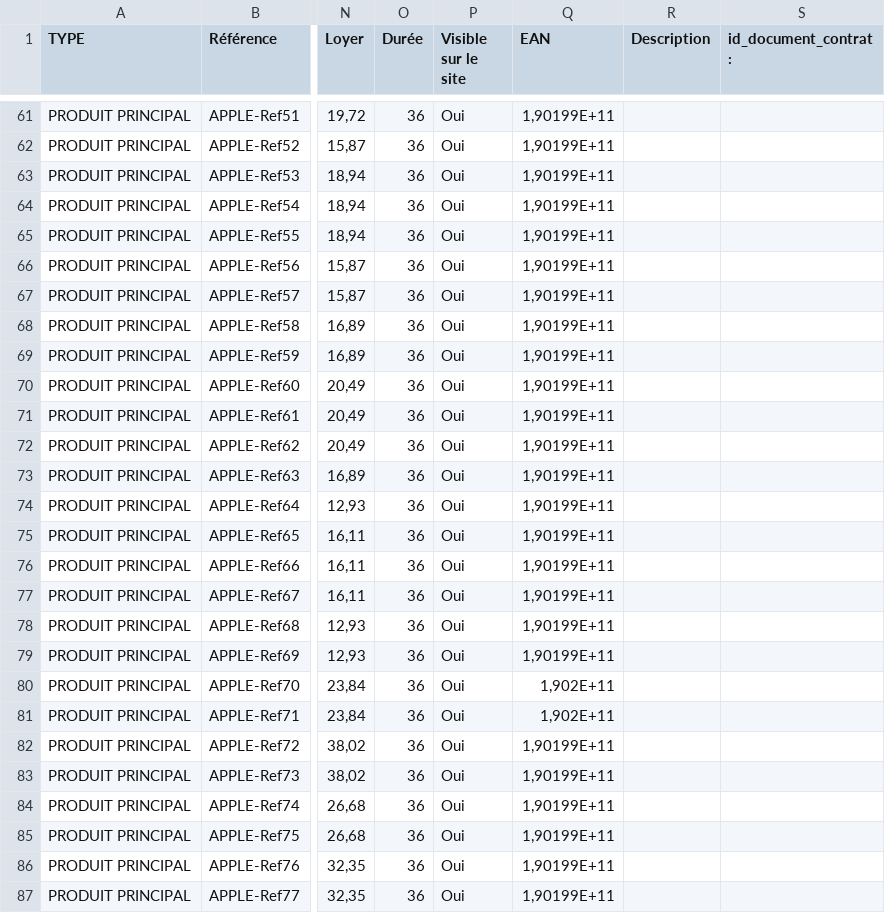
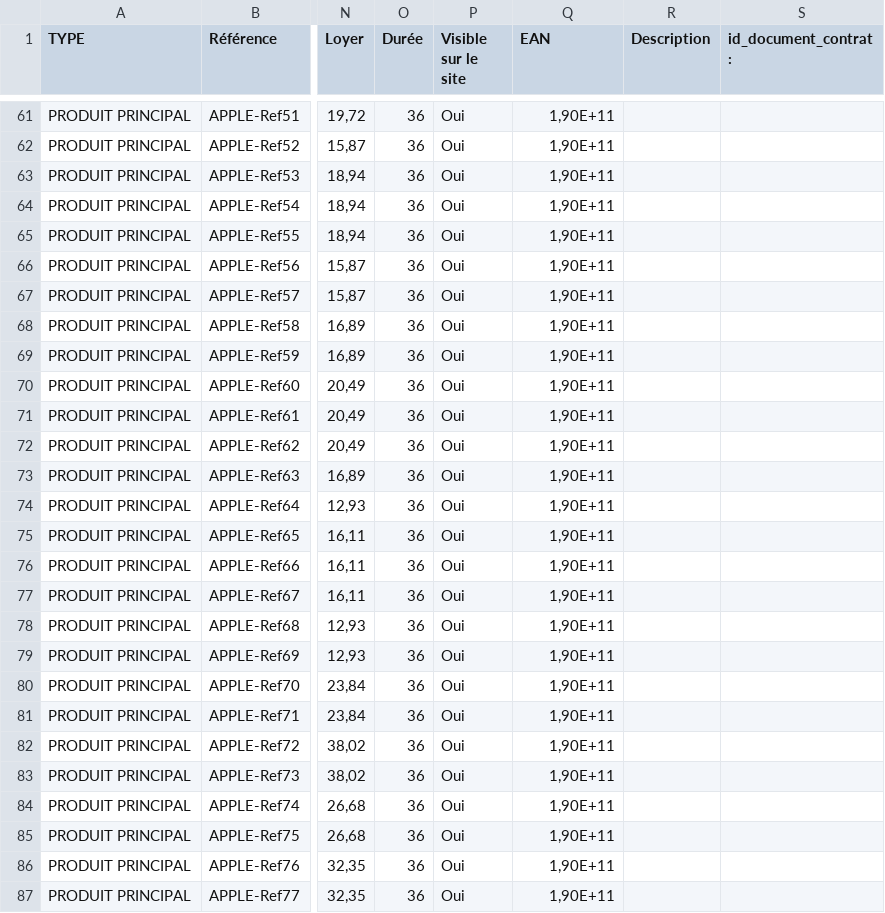
Before and after one commit to smortier59/optima, a CSV file: crontab/cleodis/boulangerpro/produit.csv, drawn as a sheet; only a part is shown, gaps mark what is left out; the diff covers the shown part only; the diff names each change by its address in the sheet, - before the commit and + after, or states it on an @@ line.

```diff
--- a/crontab/cleodis/boulangerpro/produit.csv
+++ b/crontab/cleodis/boulangerpro/produit.csv
-Q61:Q79 (EAN): 1,90199E+11
+Q61:Q79 (EAN): 1,90E+11
-Q80:Q81 (EAN): 1,902E+11
+Q80:Q81 (EAN): 1,90E+11
-Q82:Q87 (EAN): 1,90199E+11
+Q82:Q87 (EAN): 1,90E+11
```
Also changed, not shown: 128 edited cells elsewhere in this file.
